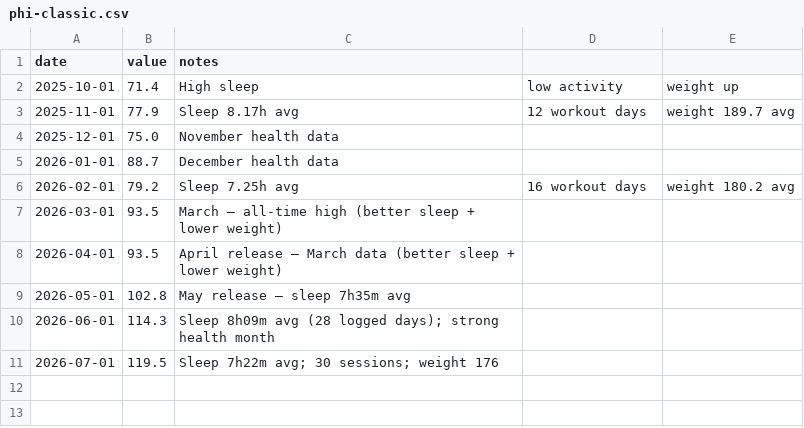
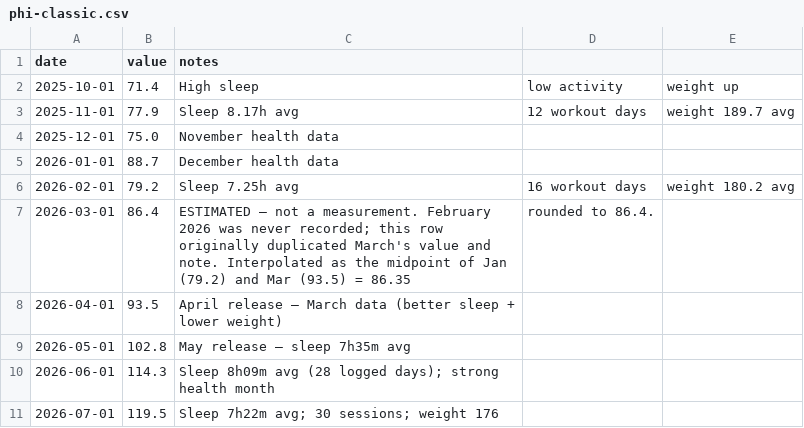
Before and after one commit to kmikeym/mike-fred, a CSV file: data/phi-classic.csv, drawn as a sheet.

```diff
--- a/data/phi-classic.csv
+++ b/data/phi-classic.csv
@@ -6,3 +6,3 @@ date,value,notes
 2026-02-01,79.2,Sleep 7.25h avg, 16 workout days, weight 180.2 avg
-2026-03-01,93.5,March — all-time high (better sleep + lower weight)
+2026-03-01,86.4,ESTIMATED — not a measurement. February 2026 was never recorded; this row originally duplicated March's value and note. Interpolated as the midpoint of Jan (79.2) and Mar (93.5) = 86.35, rounded to 86.4.
 2026-04-01,93.5,April release — March data (better sleep + lower weight)
```
Also changed, not shown: 3 other files.
